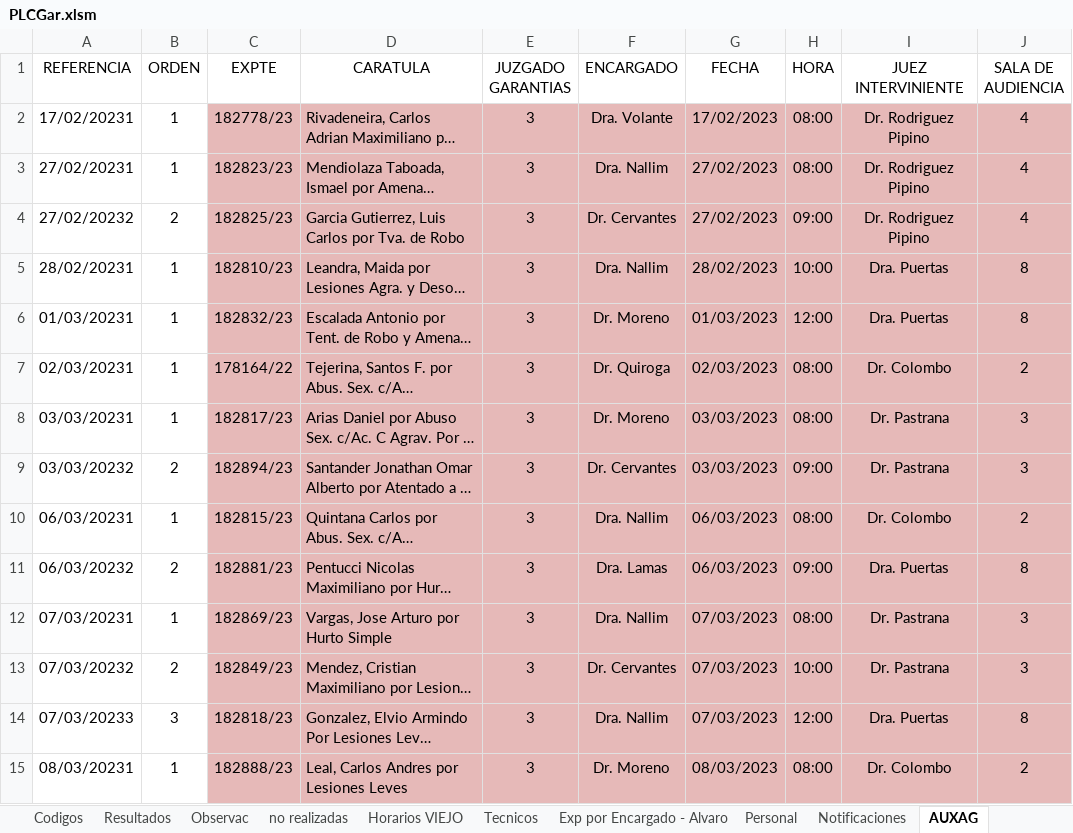
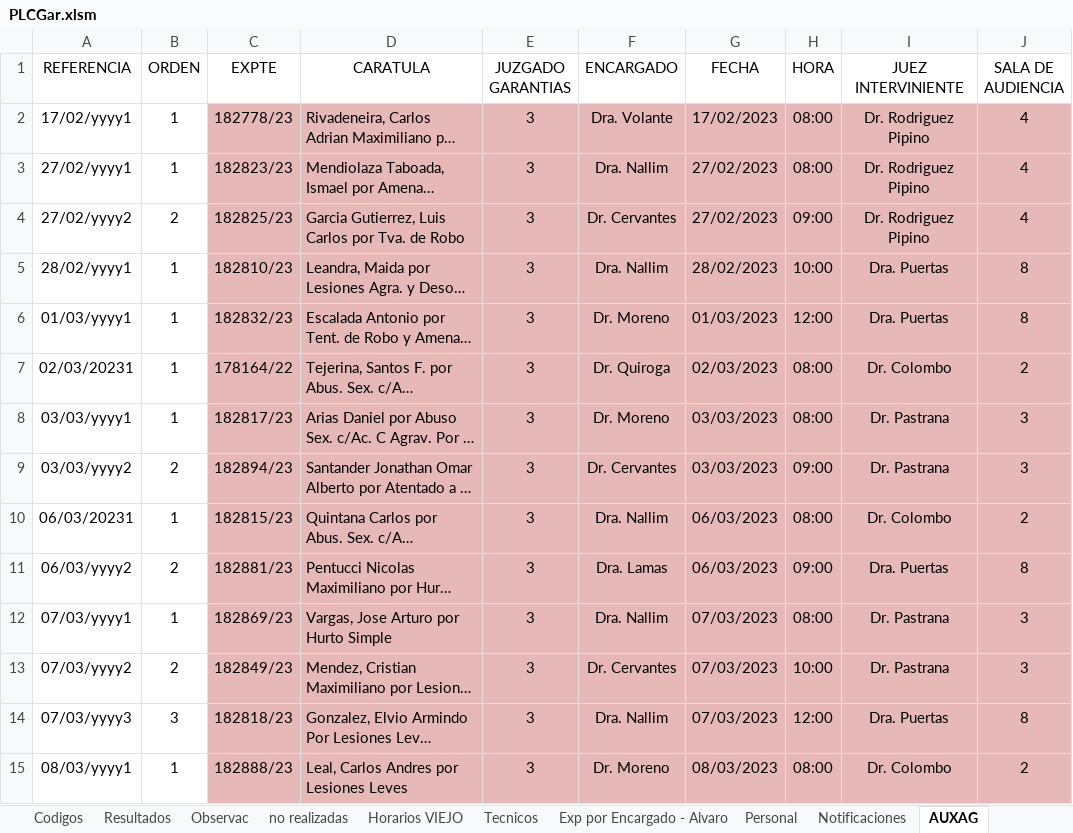
Before and after one commit to OFIJU-GAR/planilla_excel, an Excel workbook: PLCGar.xlsm, sheet AUXAG, drawn as a sheet; only a part is shown; long unchanged cells end in …; values as stored, in another font and other column widths than the file's, no borders; conditional formats not drawn; the diff covers the shown part only; the diff names each change by its address in the sheet, - before the commit and + after, or states it on an @@ line.

```diff
--- a/PLCGar.xlsm (sheet AUXAG)
+++ b/PLCGar.xlsm (sheet AUXAG)
-A2 (REFERENCIA): 17/02/20231
+A2 (REFERENCIA): 17/02/yyyy1
-A3 (REFERENCIA): 27/02/20231
+A3 (REFERENCIA): 27/02/yyyy1
-A4 (REFERENCIA): 27/02/20232
+A4 (REFERENCIA): 27/02/yyyy2
-A5 (REFERENCIA): 28/02/20231
+A5 (REFERENCIA): 28/02/yyyy1
-A6 (REFERENCIA): 01/03/20231
+A6 (REFERENCIA): 01/03/yyyy1
-A8 (REFERENCIA): 03/03/20231
+A8 (REFERENCIA): 03/03/yyyy1
-A9 (REFERENCIA): 03/03/20232
+A9 (REFERENCIA): 03/03/yyyy2
-A11 (REFERENCIA): 06/03/20232
+A11 (REFERENCIA): 06/03/yyyy2
-A12 (REFERENCIA): 07/03/20231
+A12 (REFERENCIA): 07/03/yyyy1
-A13 (REFERENCIA): 07/03/20232
+A13 (REFERENCIA): 07/03/yyyy2
-A14 (REFERENCIA): 07/03/20233
+A14 (REFERENCIA): 07/03/yyyy3
-A15 (REFERENCIA): 08/03/20231
+A15 (REFERENCIA): 08/03/yyyy1
```
Also changed, not shown: 1485 edited cells elsewhere in this sheet, sheet EXPEDIENTES, sheet Informe Disponibilidad, sheet Exp por Encargado, sheet Licencias, sheet no realizadas, sheet Graficos Estadisticos, 8 more sheets, formulas that keep their value, hidden cells, charts or pictures, PLCAcuGral.xlsm, 2 other files.
